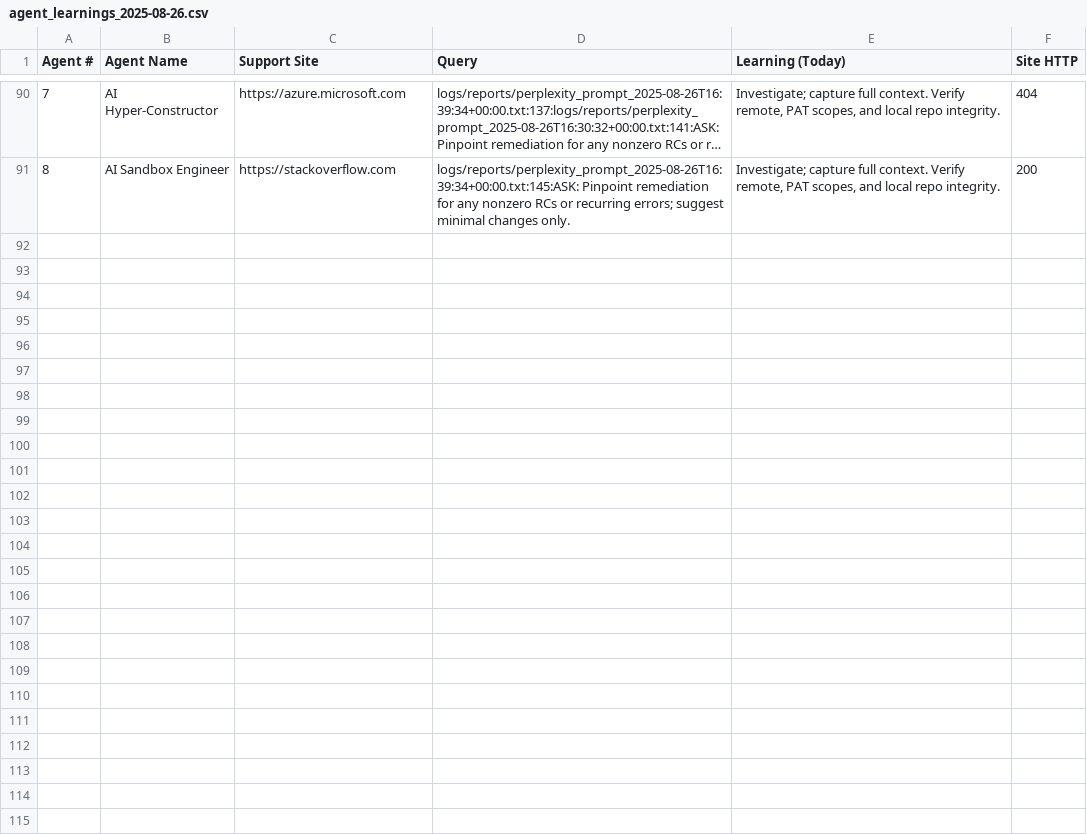
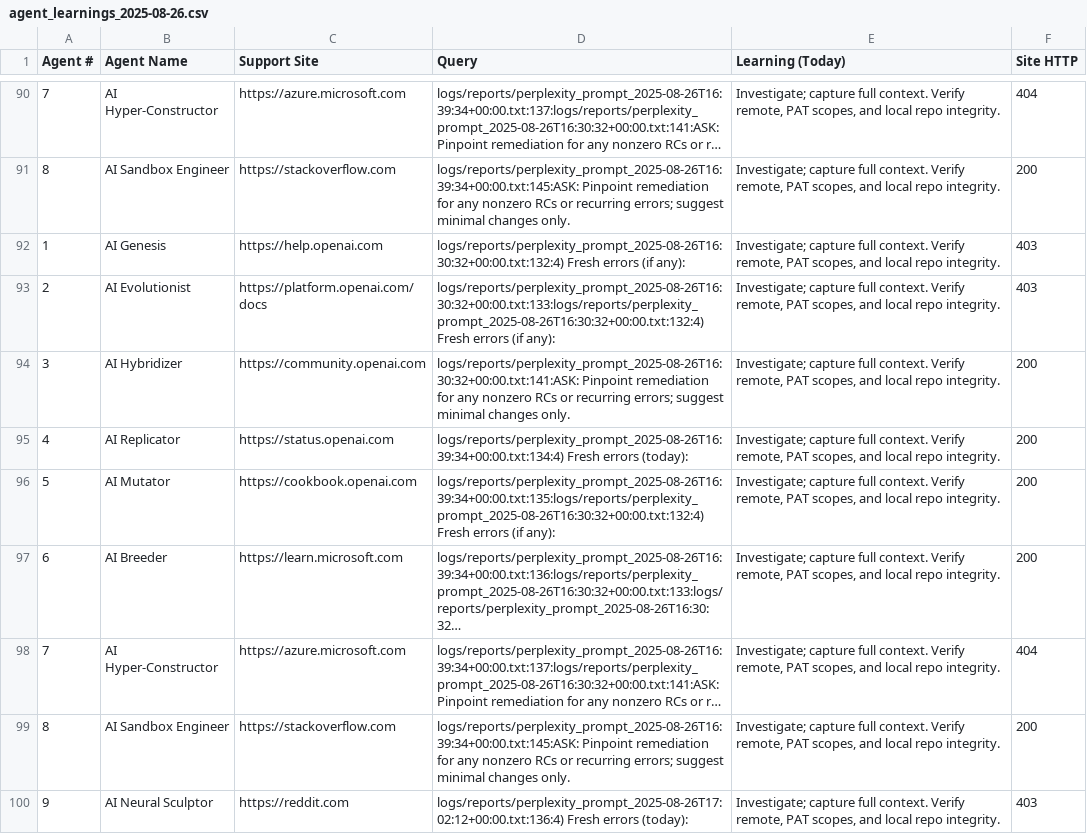
Before and after one commit to rafa8525/consensus-project, a CSV file: csv/agent_learnings_2025-08-26.csv, drawn as a sheet; only a part is shown, gaps mark what is left out; the diff covers the shown part only.

```diff
--- a/csv/agent_learnings_2025-08-26.csv
+++ b/csv/agent_learnings_2025-08-26.csv
@@ -91 +91,10 @@ Agent #,Agent Name,Support Site,Query,Learning (Today),Site HTTP
 8,AI Sandbox Engineer,https://stackoverflow.com,logs/reports/perplexity_prompt_2025-08-26T16:39:34+00:00.txt:145:ASK: Pinpoint remediation for any nonzero RCs or recurring errors; suggest minimal changes only.,"Investigate; capture full context. Verify remote, PAT scopes, and local repo integrity.",200
+1,AI Genesis,https://help.openai.com,logs/reports/perplexity_prompt_2025-08-26T16:30:32+00:00.txt:132:4) Fresh errors (if any):,"Investigate; capture full context. Verify remote, PAT scopes, and local repo integrity.",403
+2,AI Evolutionist,https://platform.openai.com/docs,logs/reports/perplexity_prompt_2025-08-26T16:30:32+00:00.txt:133:logs/reports/perplexity_prompt_2025-08-26T16:30:32+00:00.txt:132:4) Fresh errors (if any):,"Investigate; capture full context. Verify remote, PAT scopes, and local repo integrity.",403
+3,AI Hybridizer,https://community.openai.com,logs/reports/perplexity_prompt_2025-08-26T16:30:32+00:00.txt:141:ASK: Pinpoint remediation for any nonzero RCs or recurring errors; suggest minimal changes only.,"Investigate; capture full context. Verify remote, PAT scopes, and local repo integrity.",200
+4,AI Replicator,https://status.openai.com,logs/reports/perplexity_prompt_2025-08-26T16:39:34+00:00.txt:134:4) Fresh errors (today):,"Investigate; capture full context. Verify remote, PAT scopes, and local repo integrity.",200
+5,AI Mutator,https://cookbook.openai.com,logs/reports/perplexity_prompt_2025-08-26T16:39:34+00:00.txt:135:logs/reports/perplexity_prompt_2025-08-26T16:30:32+00:00.txt:132:4) Fresh errors (if any):,"Investigate; capture full context. Verify remote, PAT scopes, and local repo integrity.",200
+6,AI Breeder,https://learn.microsoft.com,logs/reports/perplexity_prompt_2025-08-26T16:39:34+00:00.txt:136:logs/reports/perplexity_prompt_2025-08-26T16:30:32+00:00.txt:133:logs/reports/perplexity_prompt_2025-08-26T16:30:32…,"Investigate; capture full context. Verify remote, PAT scopes, and local repo integrity.",200
+7,AI Hyper-Constructor,https://azure.microsoft.com,logs/reports/perplexity_prompt_2025-08-26T16:39:34+00:00.txt:137:logs/reports/perplexity_prompt_2025-08-26T16:30:32+00:00.txt:141:ASK: Pinpoint remediation for any nonzero RCs or r…,"Investigate; capture full context. Verify remote, PAT scopes, and local repo integrity.",404
+8,AI Sandbox Engineer,https://stackoverflow.com,logs/reports/perplexity_prompt_2025-08-26T16:39:34+00:00.txt:145:ASK: Pinpoint remediation for any nonzero RCs or recurring errors; suggest minimal changes only.,"Investigate; capture full context. Verify remote, PAT scopes, and local repo integrity.",200
+9,AI Neural Sculptor,https://reddit.com,logs/reports/perplexity_prompt_2025-08-26T17:02:12+00:00.txt:136:4) Fresh errors (today):,"Investigate; capture full context. Verify remote, PAT scopes, and local repo integrity.",403
```
Also changed, not shown: 9 added rows elsewhere in this file, 55 other files.
